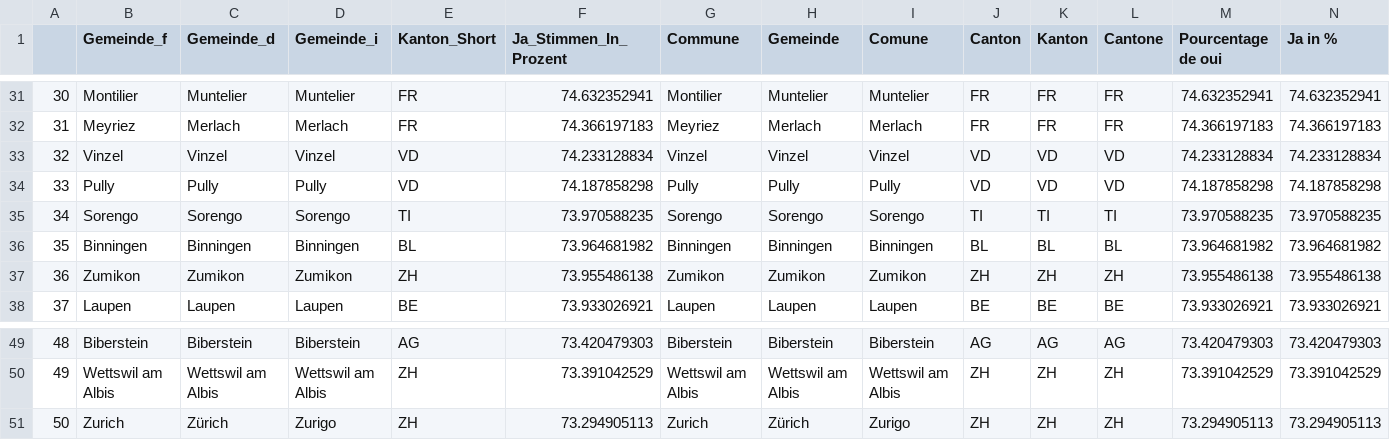
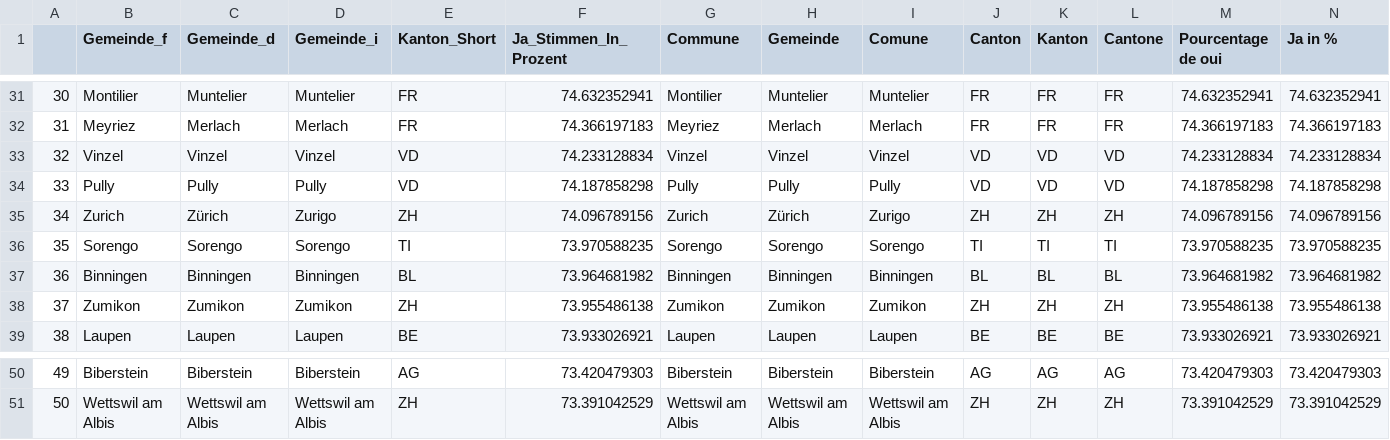
Before and after one commit to awp-finanznachrichten/lena_november2021, a CSV file: Tableaux/covid_top.csv, drawn as a sheet; only a part is shown, gaps mark what is left out; removed rows and columns are numbered as before the commit, all else as after; rows hold the shown columns only; the diff names each change by its address in the sheet, - before the commit and + after, or states it on an @@ line.

Commit message:
commit from Rstudio

```diff
--- a/Tableaux/covid_top.csv
+++ b/Tableaux/covid_top.csv
+row 35: 34 | Zurich | Zürich | Zurigo | ZH | 74.096789156 | Zurich | Zürich | Zurigo | ZH | ZH | ZH | 74.096789156 | 74.096789156
@@ column A renumbered between rows 36 and 51 @@
-row 51: 50 | Zurich | Zürich | Zurigo | ZH | 73.294905113 | Zurich | Zürich | Zurigo | ZH | ZH | ZH | 73.294905113 | 73.294905113
```
